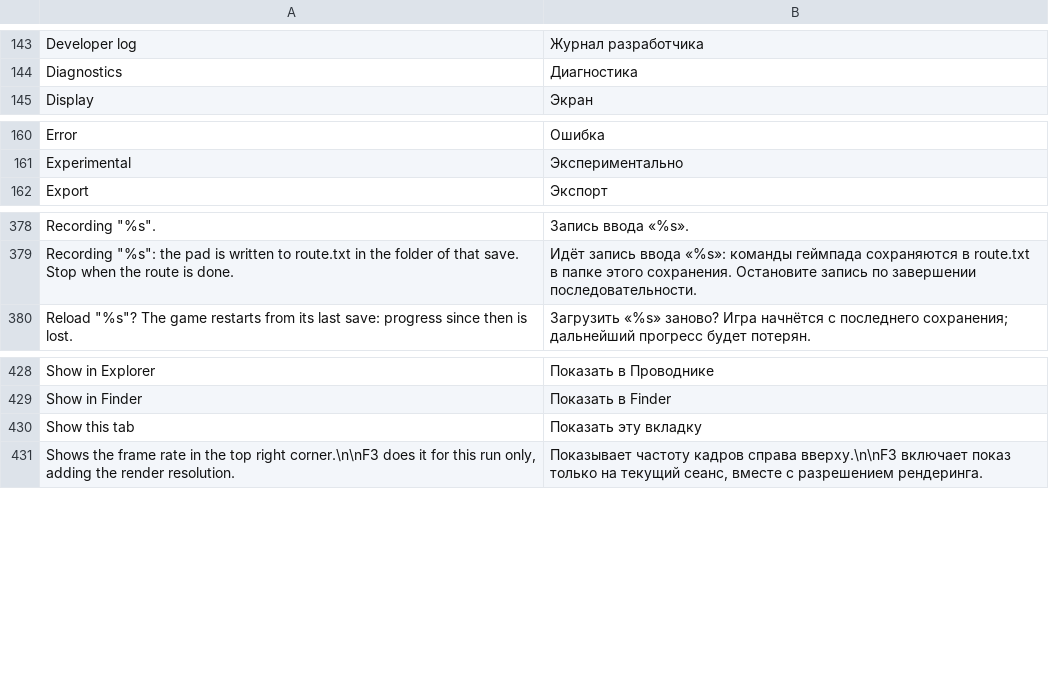
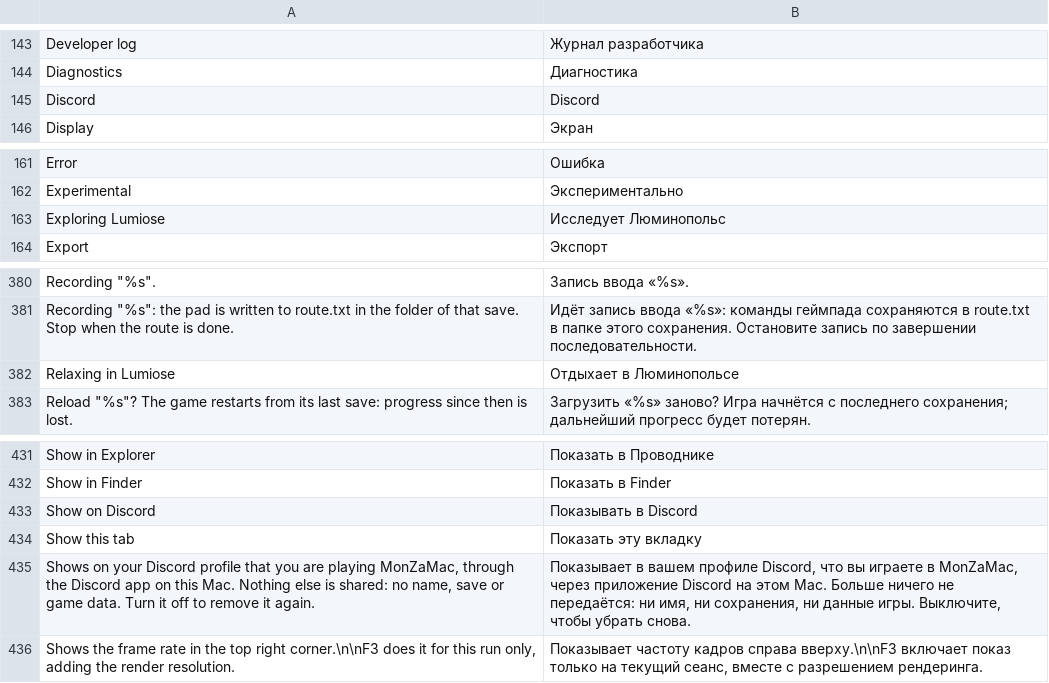
Before and after one commit to lucabravi/MonZaMac, a TSV file: i18n/catalog/ru.tsv, drawn as a sheet; only a part is shown, gaps mark what is left out; the diff names each change by its address in the sheet, - before the commit and + after, or states it on an @@ line.

```diff
--- a/i18n/catalog/ru.tsv
+++ b/i18n/catalog/ru.tsv
+row 145: Discord | Discord
+row 163: Exploring Lumiose | Исследует Люминопольс
+row 382: Relaxing in Lumiose | Отдыхает в Люминопольсе
+row 433: Show on Discord | Показывать в Discord
+row 435: Shows on your Discord profile that you are playing MonZaMac, through the Discord app on this Mac. Nothing else is shared: no name, save or game data. Turn it off to remove it again. | Показывает в вашем профиле Discord, что вы играете в MonZaMac, через приложение Discord на этом Mac. Больше ничего не передаётся: ни имя, ни сохранения, ни данные игры. Выключите, чтобы убрать снова.
```
Also changed, not shown: i18n/catalog/de.tsv, i18n/catalog/es.tsv, 15 other files.
